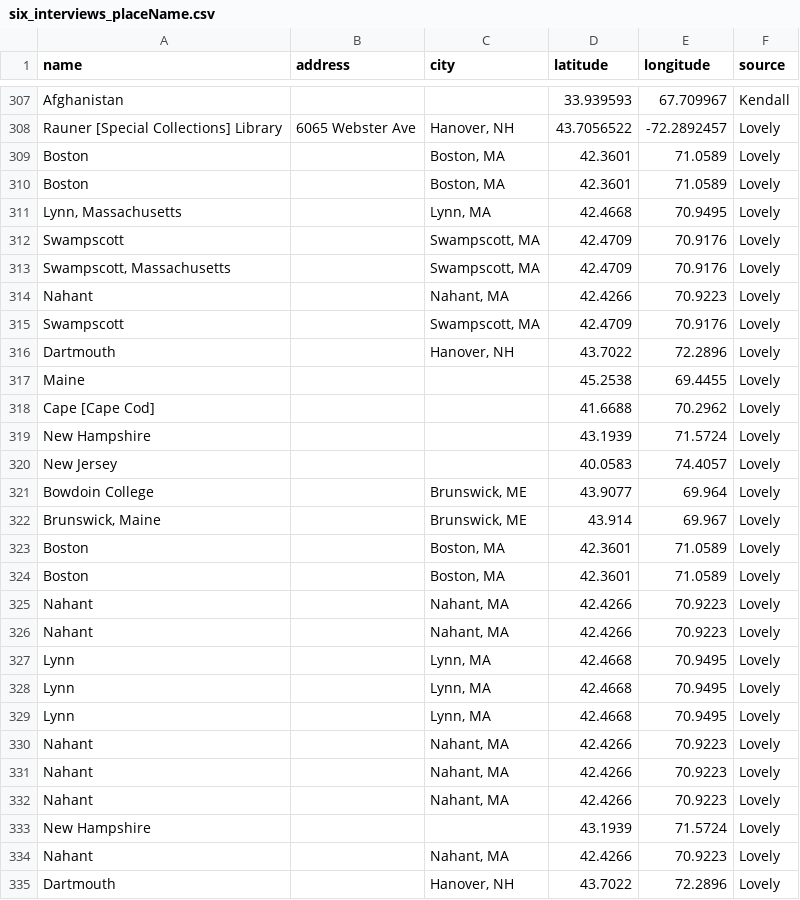
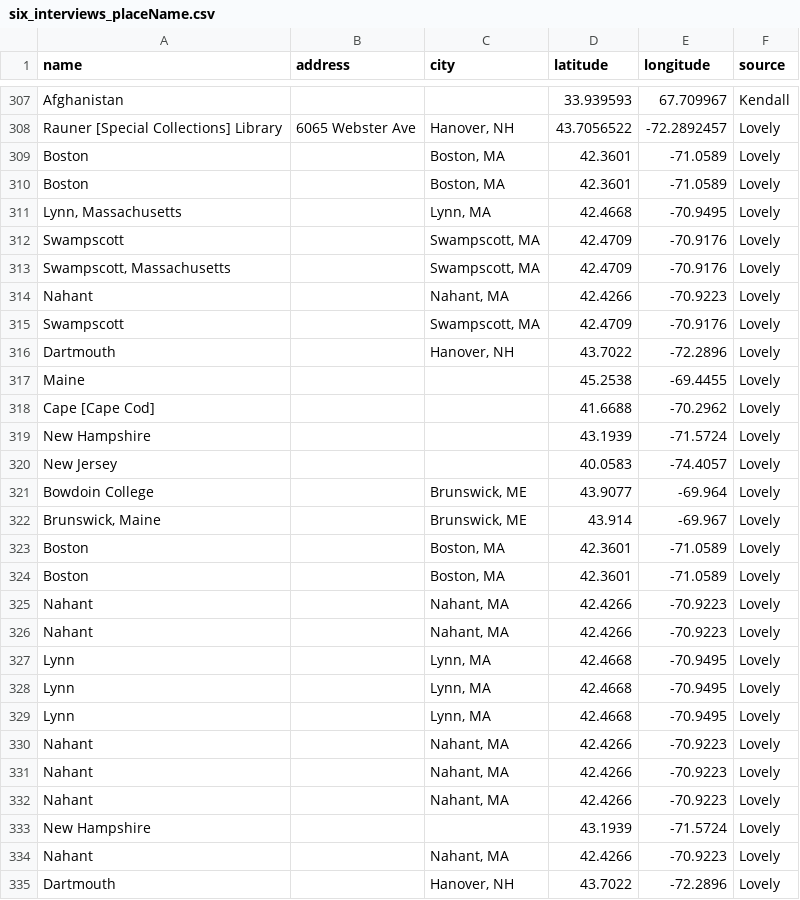
Before and after one commit to valerieht99/TEI-Encoding, a CSV file: data-viz/placeName/six_interviews_placeName.csv, drawn as a sheet; only a part is shown, gaps mark what is left out; the diff covers the shown part only.

Commit message:
Update six_interviews_placeName.csv

```diff
--- a/data-viz/placeName/six_interviews_placeName.csv
+++ b/data-viz/placeName/six_interviews_placeName.csv
@@ -308,28 +308,28 @@ Afghanistan,,,33.939593,67.709967,Kendall
 Rauner [Special Collections] Library,6065 Webster Ave,"Hanover, NH",43.7056522,-72.2892457,Lovely
-Boston,,"Boston, MA",42.3601,71.0589,Lovely
-Boston,,"Boston, MA",42.3601,71.0589,Lovely
-"Lynn, Massachusetts",,"Lynn, MA",42.4668,70.9495,Lovely
-Swampscott,,"Swampscott, MA",42.4709,70.9176,Lovely
-"Swampscott, Massachusetts",,"Swampscott, MA",42.4709,70.9176,Lovely
-Nahant,,"Nahant, MA",42.4266,70.9223,Lovely
-Swampscott,,"Swampscott, MA",42.4709,70.9176,Lovely
-Dartmouth,,"Hanover, NH",43.7022,72.2896,Lovely
-Maine,,,45.2538,69.4455,Lovely
-Cape [Cape Cod],,,41.6688,70.2962,Lovely
-New Hampshire,,,43.1939,71.5724,Lovely
-New Jersey,,,40.0583,74.4057,Lovely
-Bowdoin College,,"Brunswick, ME",43.9077,69.964,Lovely
-"Brunswick, Maine",,"Brunswick, ME",43.914,69.967,Lovely
-Boston,,"Boston, MA",42.3601,71.0589,Lovely
-Boston,,"Boston, MA",42.3601,71.0589,Lovely
-Nahant,,"Nahant, MA",42.4266,70.9223,Lovely
-Nahant,,"Nahant, MA",42.4266,70.9223,Lovely
-Lynn,,"Lynn, MA",42.4668,70.9495,Lovely
-Lynn,,"Lynn, MA",42.4668,70.9495,Lovely
-Lynn,,"Lynn, MA",42.4668,70.9495,Lovely
-Nahant,,"Nahant, MA",42.4266,70.9223,Lovely
-Nahant,,"Nahant, MA",42.4266,70.9223,Lovely
-Nahant,,"Nahant, MA",42.4266,70.9223,Lovely
-New Hampshire,,,43.1939,71.5724,Lovely
-Nahant,,"Nahant, MA",42.4266,70.9223,Lovely
-Dartmouth,,"Hanover, NH",43.7022,72.2896,Lovely
+Boston,,"Boston, MA",42.3601,-71.0589,Lovely
+Boston,,"Boston, MA",42.3601,-71.0589,Lovely
+"Lynn, Massachusetts",,"Lynn, MA",42.4668,-70.9495,Lovely
+Swampscott,,"Swampscott, MA",42.4709,-70.9176,Lovely
+"Swampscott, Massachusetts",,"Swampscott, MA",42.4709,-70.9176,Lovely
+Nahant,,"Nahant, MA",42.4266,-70.9223,Lovely
+Swampscott,,"Swampscott, MA",42.4709,-70.9176,Lovely
+Dartmouth,,"Hanover, NH",43.7022,-72.2896,Lovely
+Maine,,,45.2538,-69.4455,Lovely
+Cape [Cape Cod],,,41.6688,-70.2962,Lovely
+New Hampshire,,,43.1939,-71.5724,Lovely
+New Jersey,,,40.0583,-74.4057,Lovely
+Bowdoin College,,"Brunswick, ME",43.9077,-69.964,Lovely
+"Brunswick, Maine",,"Brunswick, ME",43.914,-69.967,Lovely
+Boston,,"Boston, MA",42.3601,-71.0589,Lovely
+Boston,,"Boston, MA",42.3601,-71.0589,Lovely
+Nahant,,"Nahant, MA",42.4266,-70.9223,Lovely
+Nahant,,"Nahant, MA",42.4266,-70.9223,Lovely
+Lynn,,"Lynn, MA",42.4668,-70.9495,Lovely
+Lynn,,"Lynn, MA",42.4668,-70.9495,Lovely
+Lynn,,"Lynn, MA",42.4668,-70.9495,Lovely
+Nahant,,"Nahant, MA",42.4266,-70.9223,Lovely
+Nahant,,"Nahant, MA",42.4266,-70.9223,Lovely
+Nahant,,"Nahant, MA",42.4266,-70.9223,Lovely
+New Hampshire,,,43.1939,-71.5724,Lovely
+Nahant,,"Nahant, MA",42.4266,-70.9223,Lovely
+Dartmouth,,"Hanover, NH",43.7022,-72.2896,Lovely
```
Also changed, not shown: 65 edited cells elsewhere in this file.
